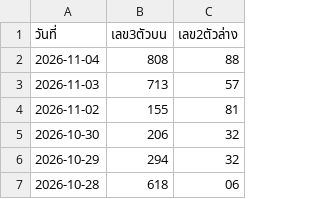
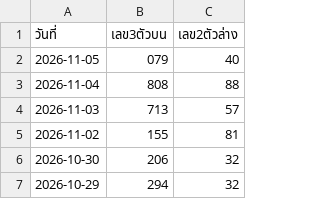
Before and after one commit to suksanhankutlo-stack/Lottery-Information, a CSV file: laos_lottery.csv, drawn as a sheet; only a part is shown; the shorter side is filled out with more unchanged rows; the diff names each change by its address in the sheet, - before the commit and + after, or states it on an @@ line.

Commit message:
Add new lottery entry for 2026-11-05

```diff
--- a/laos_lottery.csv
+++ b/laos_lottery.csv
+row 2: 2026-11-05 | 079 | 40
```
